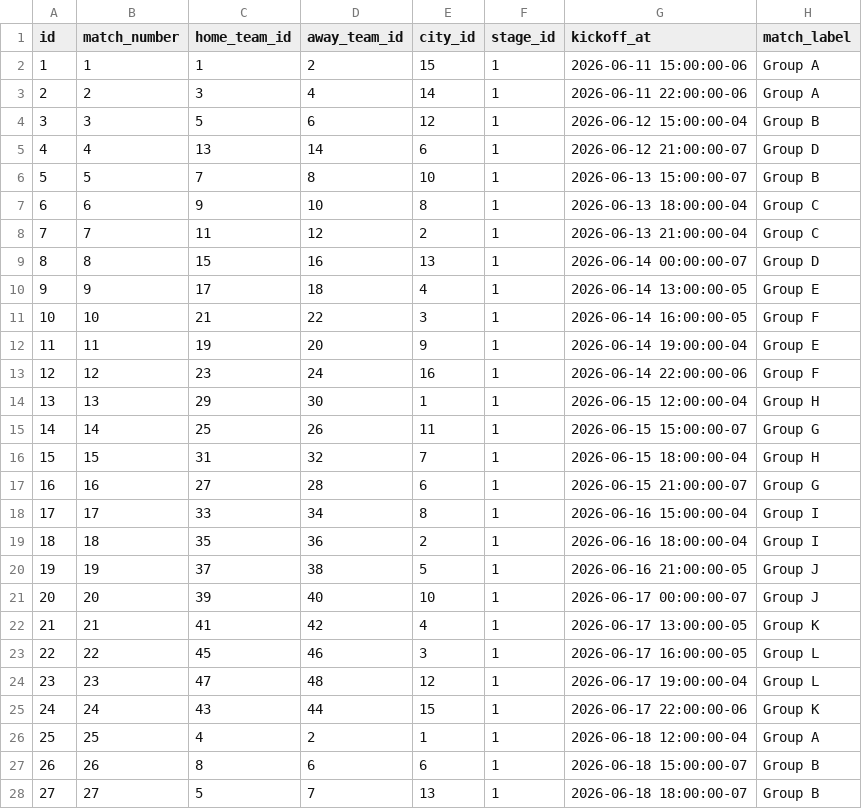
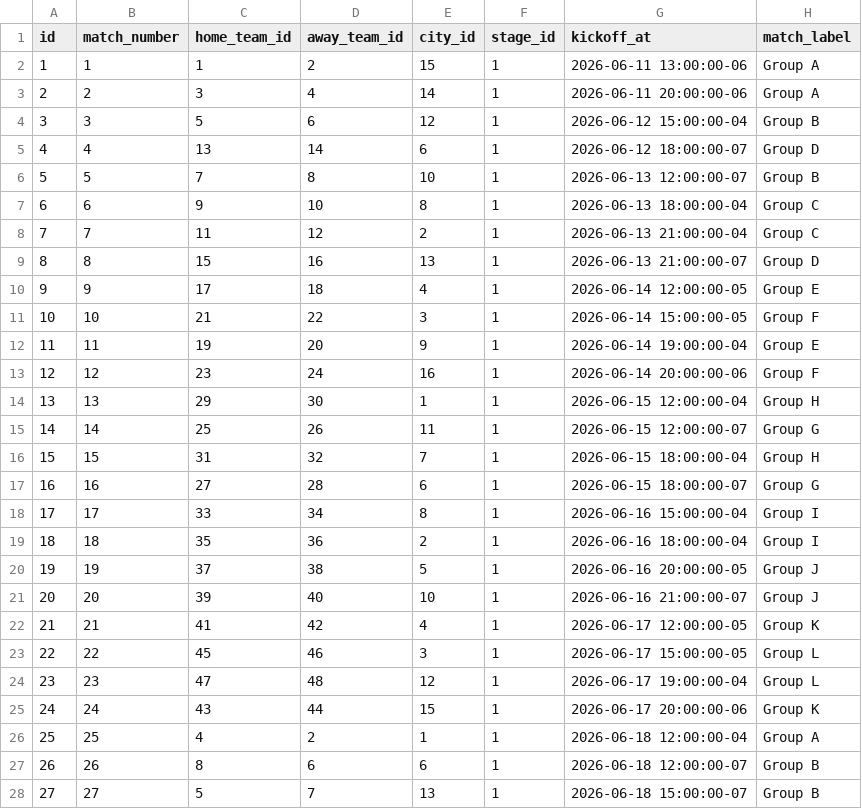
Before and after one commit to AlexisAcevedo/ProdeMundial, a CSV file: data/matches.csv, drawn as a sheet; only a part is shown; the diff covers the shown part only.

```diff
--- a/data/matches.csv
+++ b/data/matches.csv
@@ -1,28 +1,28 @@
 id,match_number,home_team_id,away_team_id,city_id,stage_id,kickoff_at,match_label
-1,1,1,2,15,1,2026-06-11 15:00:00-06,Group A
-2,2,3,4,14,1,2026-06-11 22:00:00-06,Group A
+1,1,1,2,15,1,2026-06-11 13:00:00-06,Group A
+2,2,3,4,14,1,2026-06-11 20:00:00-06,Group A
 3,3,5,6,12,1,2026-06-12 15:00:00-04,Group B
-4,4,13,14,6,1,2026-06-12 21:00:00-07,Group D
-5,5,7,8,10,1,2026-06-13 15:00:00-07,Group B
+4,4,13,14,6,1,2026-06-12 18:00:00-07,Group D
+5,5,7,8,10,1,2026-06-13 12:00:00-07,Group B
 6,6,9,10,8,1,2026-06-13 18:00:00-04,Group C
 7,7,11,12,2,1,2026-06-13 21:00:00-04,Group C
-8,8,15,16,13,1,2026-06-14 00:00:00-07,Group D
-9,9,17,18,4,1,2026-06-14 13:00:00-05,Group E
-10,10,21,22,3,1,2026-06-14 16:00:00-05,Group F
+8,8,15,16,13,1,2026-06-13 21:00:00-07,Group D
+9,9,17,18,4,1,2026-06-14 12:00:00-05,Group E
+10,10,21,22,3,1,2026-06-14 15:00:00-05,Group F
 11,11,19,20,9,1,2026-06-14 19:00:00-04,Group E
-12,12,23,24,16,1,2026-06-14 22:00:00-06,Group F
+12,12,23,24,16,1,2026-06-14 20:00:00-06,Group F
 13,13,29,30,1,1,2026-06-15 12:00:00-04,Group H
-14,14,25,26,11,1,2026-06-15 15:00:00-07,Group G
+14,14,25,26,11,1,2026-06-15 12:00:00-07,Group G
 15,15,31,32,7,1,2026-06-15 18:00:00-04,Group H
-16,16,27,28,6,1,2026-06-15 21:00:00-07,Group G
+16,16,27,28,6,1,2026-06-15 18:00:00-07,Group G
 17,17,33,34,8,1,2026-06-16 15:00:00-04,Group I
 18,18,35,36,2,1,2026-06-16 18:00:00-04,Group I
-19,19,37,38,5,1,2026-06-16 21:00:00-05,Group J
-20,20,39,40,10,1,2026-06-17 00:00:00-07,Group J
-21,21,41,42,4,1,2026-06-17 13:00:00-05,Group K
-22,22,45,46,3,1,2026-06-17 16:00:00-05,Group L
+19,19,37,38,5,1,2026-06-16 20:00:00-05,Group J
+20,20,39,40,10,1,2026-06-16 21:00:00-07,Group J
+21,21,41,42,4,1,2026-06-17 12:00:00-05,Group K
+22,22,45,46,3,1,2026-06-17 15:00:00-05,Group L
 23,23,47,48,12,1,2026-06-17 19:00:00-04,Group L
-24,24,43,44,15,1,2026-06-17 22:00:00-06,Group K
+24,24,43,44,15,1,2026-06-17 20:00:00-06,Group K
 25,25,4,2,1,1,2026-06-18 12:00:00-04,Group A
-26,26,8,6,6,1,2026-06-18 15:00:00-07,Group B
-27,27,5,7,13,1,2026-06-18 18:00:00-07,Group B
+26,26,8,6,6,1,2026-06-18 12:00:00-07,Group B
+27,27,5,7,13,1,2026-06-18 15:00:00-07,Group B
```
Also changed, not shown: 47 edited cells elsewhere in this file, data/teams.csv, 1 other file.
